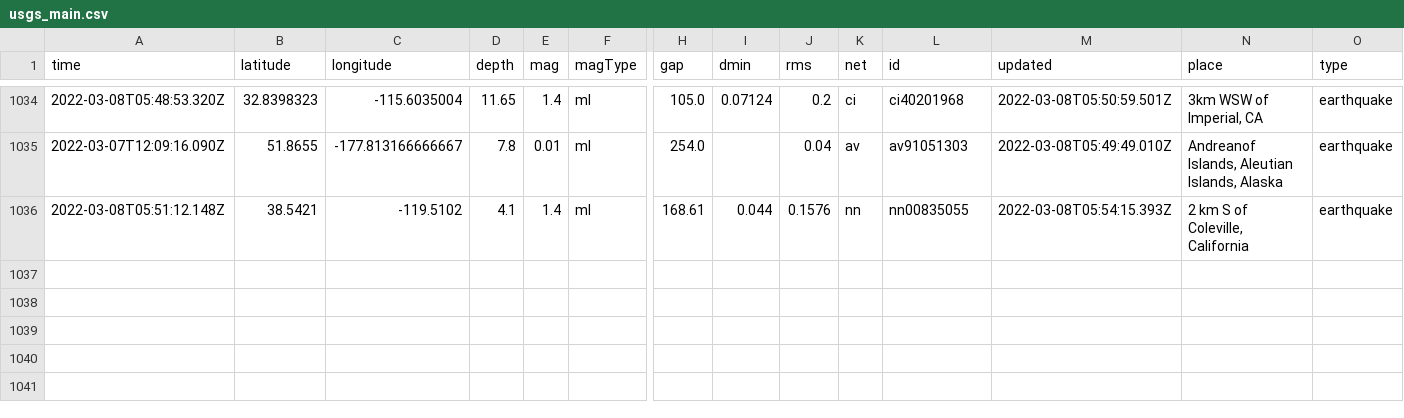
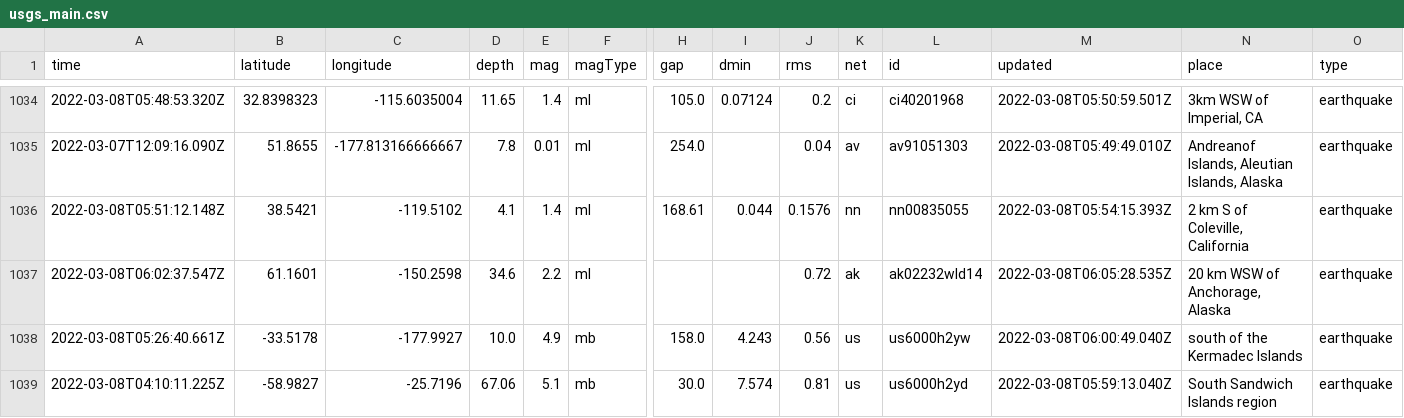
Before and after one commit to clayton-aldern/nicar-ghactions, a CSV file: usgs_main.csv, drawn as a sheet; only a part is shown, gaps mark what is left out; rows hold the shown columns only; the diff names each change by its address in the sheet, - before the commit and + after, or states it on an @@ line.

```diff
--- a/usgs_main.csv
+++ b/usgs_main.csv
+row 1037: 2022-03-08T06:02:37.547Z | 61.1601 | -150.2598 | 34.6 | 2.2 | ml |  |  | 0.72 | ak | ak02232wld14 | 2022-03-08T06:05:28.535Z | 20 km WSW of Anchorage, Alaska | earthquake
+row 1038: 2022-03-08T05:26:40.661Z | -33.5178 | -177.9927 | 10.0 | 4.9 | mb | 158.0 | 4.243 | 0.56 | us | us6000h2yw | 2022-03-08T06:00:49.040Z | south of the Kermadec Islands | earthquake
+row 1039: 2022-03-08T04:10:11.225Z | -58.9827 | -25.7196 | 67.06 | 5.1 | mb | 30.0 | 7.574 | 0.81 | us | us6000h2yd | 2022-03-08T05:59:13.040Z | South Sandwich Islands region | earthquake
```
